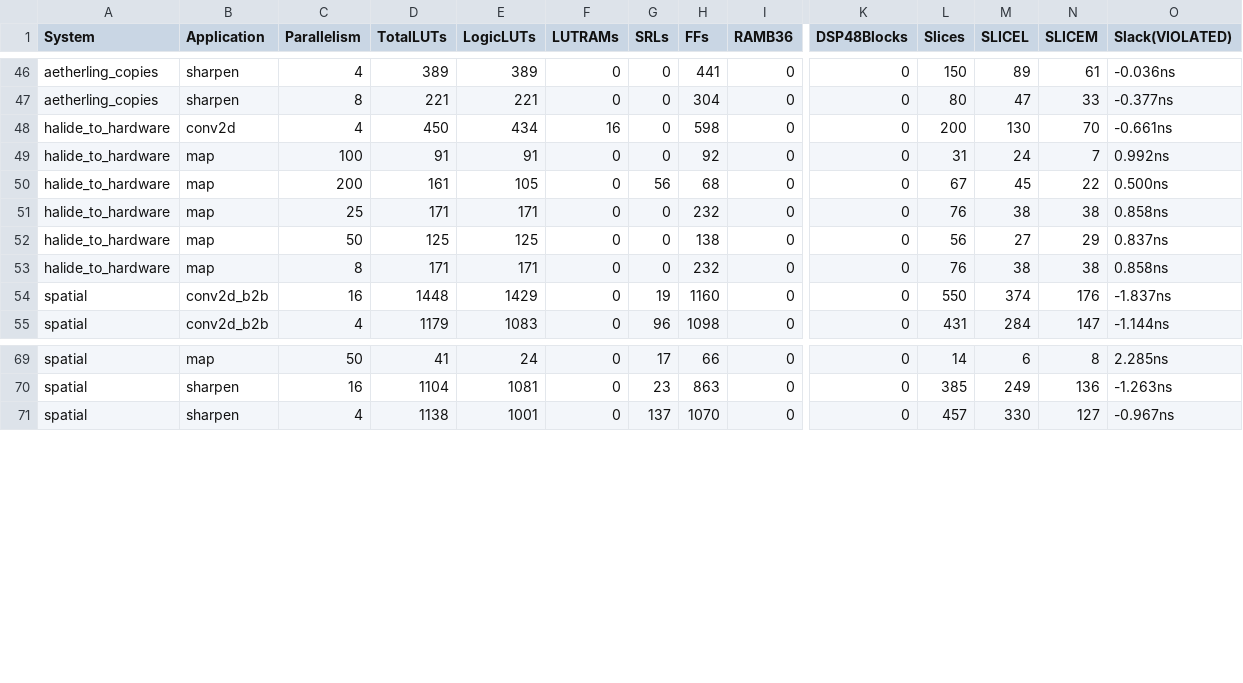
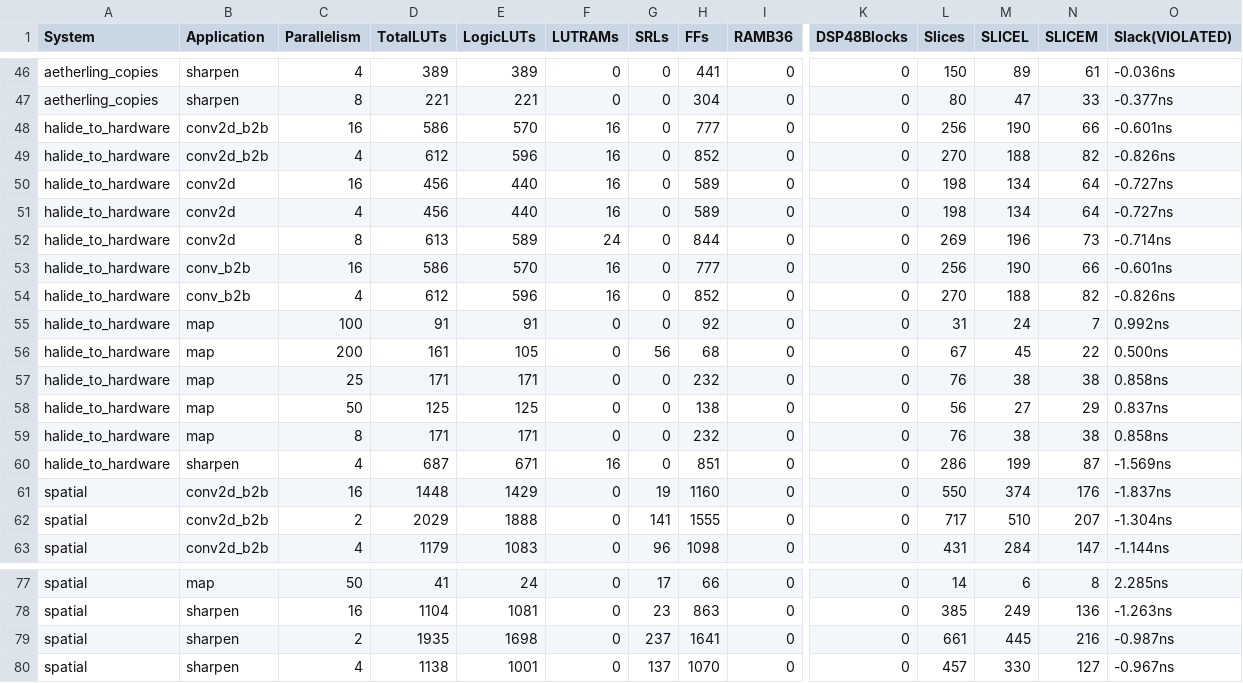
Before and after one commit to David-Durst/embeddedHaskellAetherling, a CSV file: pnr/results.csv, drawn as a sheet; only a part is shown, gaps mark what is left out; addresses are those after the commit; rows hold the shown columns only; the diff names each change by its address in the sheet, - before the commit and + after, or states it on an @@ line.

```diff
--- a/pnr/results.csv
+++ b/pnr/results.csv
+row 48: halide_to_hardware | conv2d_b2b | 16 | 586 | 570 | 16 | 0 | 777 | 0 | 0 | 256 | 190 | 66 | -0.601ns
+row 49: halide_to_hardware | conv2d_b2b | 4 | 612 | 596 | 16 | 0 | 852 | 0 | 0 | 270 | 188 | 82 | -0.826ns
+row 50: halide_to_hardware | conv2d | 16 | 456 | 440 | 16 | 0 | 589 | 0 | 0 | 198 | 134 | 64 | -0.727ns
-D51 (TotalLUTs): 450
+D51 (TotalLUTs): 456
-E51 (LogicLUTs): 434
+E51 (LogicLUTs): 440
-H51 (FFs): 598
+H51 (FFs): 589
-L51 (Slices): 200
+L51 (Slices): 198
-M51 (SLICEL): 130
+M51 (SLICEL): 134
-N51 (SLICEM): 70
+N51 (SLICEM): 64
-O51 (Slack(VIOLATED)): -0.661ns
+O51 (Slack(VIOLATED)): -0.727ns
+row 52: halide_to_hardware | conv2d | 8 | 613 | 589 | 24 | 0 | 844 | 0 | 0 | 269 | 196 | 73 | -0.714ns
+row 53: halide_to_hardware | conv_b2b | 16 | 586 | 570 | 16 | 0 | 777 | 0 | 0 | 256 | 190 | 66 | -0.601ns
+row 54: halide_to_hardware | conv_b2b | 4 | 612 | 596 | 16 | 0 | 852 | 0 | 0 | 270 | 188 | 82 | -0.826ns
+row 60: halide_to_hardware | sharpen | 4 | 687 | 671 | 16 | 0 | 851 | 0 | 0 | 286 | 199 | 87 | -1.569ns
+row 62: spatial | conv2d_b2b | 2 | 2029 | 1888 | 0 | 141 | 1555 | 0 | 0 | 717 | 510 | 207 | -1.304ns
+row 79: spatial | sharpen | 2 | 1935 | 1698 | 0 | 237 | 1641 | 0 | 0 | 661 | 445 | 216 | -0.987ns
```
Also changed, not shown: 6 other files.
